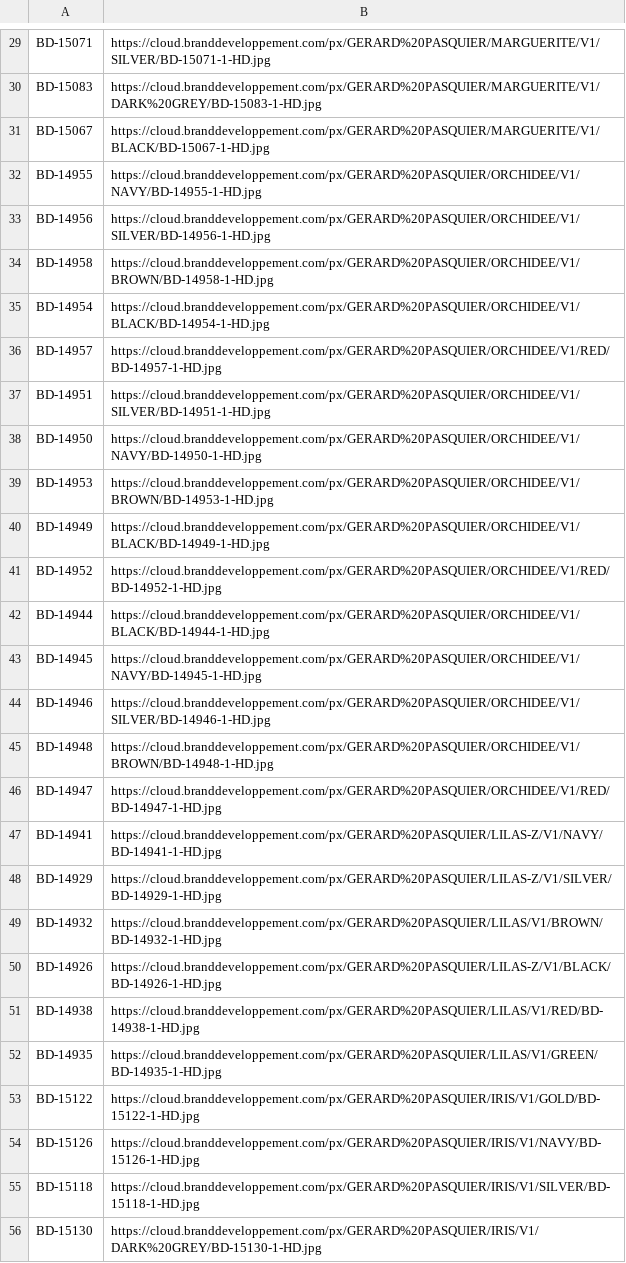
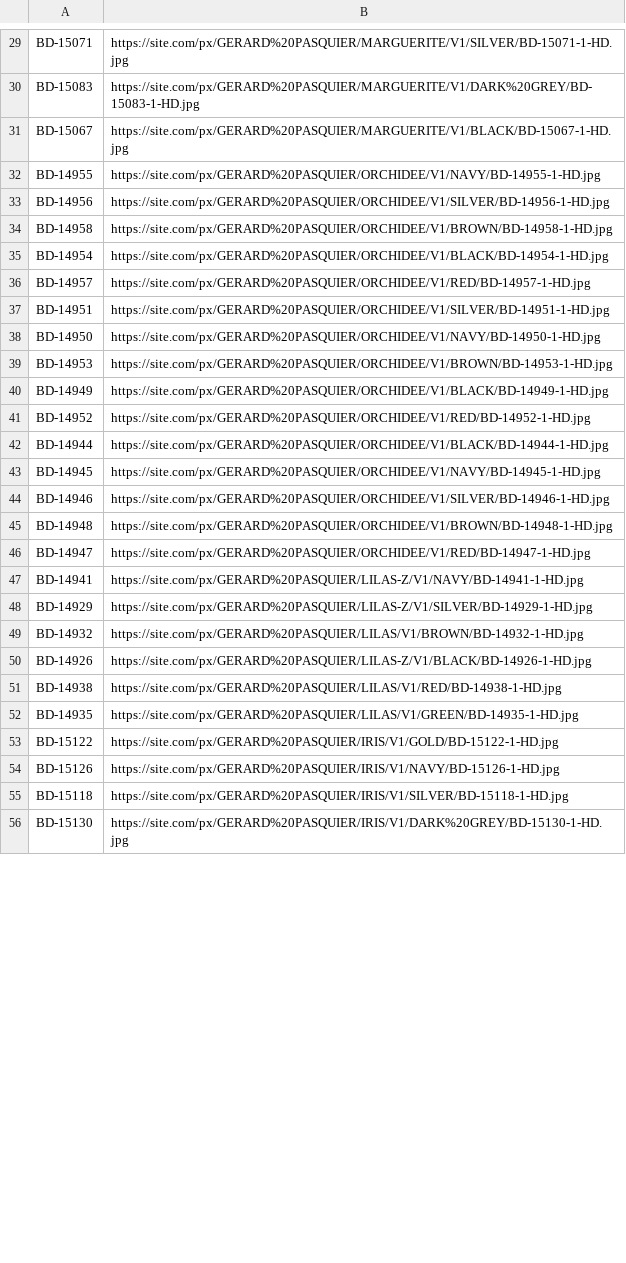
Before and after one commit to jbuget/image-url-checker, a CSV file: data/sample.csv, drawn as a sheet; only a part is shown, gaps mark what is left out; the diff covers the shown part only; the diff names each change by its address in the sheet, - before the commit and + after, or states it on an @@ line.

```diff
--- a/data/sample.csv
+++ b/data/sample.csv
-B29: https://cloud.branddeveloppement.com/px/GERARD%20PASQUIER/MARGUERITE/V1/SILVER/BD-15071-1-HD.jpg
+B29: https://site.com/px/GERARD%20PASQUIER/MARGUERITE/V1/SILVER/BD-15071-1-HD.jpg
-B30: https://cloud.branddeveloppement.com/px/GERARD%20PASQUIER/MARGUERITE/V1/DARK%20GREY/BD-15083-1-HD.jpg
+B30: https://site.com/px/GERARD%20PASQUIER/MARGUERITE/V1/DARK%20GREY/BD-15083-1-HD.jpg
-B31: https://cloud.branddeveloppement.com/px/GERARD%20PASQUIER/MARGUERITE/V1/BLACK/BD-15067-1-HD.jpg
+B31: https://site.com/px/GERARD%20PASQUIER/MARGUERITE/V1/BLACK/BD-15067-1-HD.jpg
-B32: https://cloud.branddeveloppement.com/px/GERARD%20PASQUIER/ORCHIDEE/V1/NAVY/BD-14955-1-HD.jpg
+B32: https://site.com/px/GERARD%20PASQUIER/ORCHIDEE/V1/NAVY/BD-14955-1-HD.jpg
-B33: https://cloud.branddeveloppement.com/px/GERARD%20PASQUIER/ORCHIDEE/V1/SILVER/BD-14956-1-HD.jpg
+B33: https://site.com/px/GERARD%20PASQUIER/ORCHIDEE/V1/SILVER/BD-14956-1-HD.jpg
-B34: https://cloud.branddeveloppement.com/px/GERARD%20PASQUIER/ORCHIDEE/V1/BROWN/BD-14958-1-HD.jpg
+B34: https://site.com/px/GERARD%20PASQUIER/ORCHIDEE/V1/BROWN/BD-14958-1-HD.jpg
-B35: https://cloud.branddeveloppement.com/px/GERARD%20PASQUIER/ORCHIDEE/V1/BLACK/BD-14954-1-HD.jpg
+B35: https://site.com/px/GERARD%20PASQUIER/ORCHIDEE/V1/BLACK/BD-14954-1-HD.jpg
-B36: https://cloud.branddeveloppement.com/px/GERARD%20PASQUIER/ORCHIDEE/V1/RED/BD-14957-1-HD.jpg
+B36: https://site.com/px/GERARD%20PASQUIER/ORCHIDEE/V1/RED/BD-14957-1-HD.jpg
-B37: https://cloud.branddeveloppement.com/px/GERARD%20PASQUIER/ORCHIDEE/V1/SILVER/BD-14951-1-HD.jpg
+B37: https://site.com/px/GERARD%20PASQUIER/ORCHIDEE/V1/SILVER/BD-14951-1-HD.jpg
-B38: https://cloud.branddeveloppement.com/px/GERARD%20PASQUIER/ORCHIDEE/V1/NAVY/BD-14950-1-HD.jpg
+B38: https://site.com/px/GERARD%20PASQUIER/ORCHIDEE/V1/NAVY/BD-14950-1-HD.jpg
-B39: https://cloud.branddeveloppement.com/px/GERARD%20PASQUIER/ORCHIDEE/V1/BROWN/BD-14953-1-HD.jpg
+B39: https://site.com/px/GERARD%20PASQUIER/ORCHIDEE/V1/BROWN/BD-14953-1-HD.jpg
-B40: https://cloud.branddeveloppement.com/px/GERARD%20PASQUIER/ORCHIDEE/V1/BLACK/BD-14949-1-HD.jpg
+B40: https://site.com/px/GERARD%20PASQUIER/ORCHIDEE/V1/BLACK/BD-14949-1-HD.jpg
-B41: https://cloud.branddeveloppement.com/px/GERARD%20PASQUIER/ORCHIDEE/V1/RED/BD-14952-1-HD.jpg
+B41: https://site.com/px/GERARD%20PASQUIER/ORCHIDEE/V1/RED/BD-14952-1-HD.jpg
-B42: https://cloud.branddeveloppement.com/px/GERARD%20PASQUIER/ORCHIDEE/V1/BLACK/BD-14944-1-HD.jpg
+B42: https://site.com/px/GERARD%20PASQUIER/ORCHIDEE/V1/BLACK/BD-14944-1-HD.jpg
-B43: https://cloud.branddeveloppement.com/px/GERARD%20PASQUIER/ORCHIDEE/V1/NAVY/BD-14945-1-HD.jpg
+B43: https://site.com/px/GERARD%20PASQUIER/ORCHIDEE/V1/NAVY/BD-14945-1-HD.jpg
-B44: https://cloud.branddeveloppement.com/px/GERARD%20PASQUIER/ORCHIDEE/V1/SILVER/BD-14946-1-HD.jpg
+B44: https://site.com/px/GERARD%20PASQUIER/ORCHIDEE/V1/SILVER/BD-14946-1-HD.jpg
-B45: https://cloud.branddeveloppement.com/px/GERARD%20PASQUIER/ORCHIDEE/V1/BROWN/BD-14948-1-HD.jpg
+B45: https://site.com/px/GERARD%20PASQUIER/ORCHIDEE/V1/BROWN/BD-14948-1-HD.jpg
-B46: https://cloud.branddeveloppement.com/px/GERARD%20PASQUIER/ORCHIDEE/V1/RED/BD-14947-1-HD.jpg
+B46: https://site.com/px/GERARD%20PASQUIER/ORCHIDEE/V1/RED/BD-14947-1-HD.jpg
-B47: https://cloud.branddeveloppement.com/px/GERARD%20PASQUIER/LILAS-Z/V1/NAVY/BD-14941-1-HD.jpg
+B47: https://site.com/px/GERARD%20PASQUIER/LILAS-Z/V1/NAVY/BD-14941-1-HD.jpg
-B48: https://cloud.branddeveloppement.com/px/GERARD%20PASQUIER/LILAS-Z/V1/SILVER/BD-14929-1-HD.jpg
+B48: https://site.com/px/GERARD%20PASQUIER/LILAS-Z/V1/SILVER/BD-14929-1-HD.jpg
-B49: https://cloud.branddeveloppement.com/px/GERARD%20PASQUIER/LILAS/V1/BROWN/BD-14932-1-HD.jpg
+B49: https://site.com/px/GERARD%20PASQUIER/LILAS/V1/BROWN/BD-14932-1-HD.jpg
-B50: https://cloud.branddeveloppement.com/px/GERARD%20PASQUIER/LILAS-Z/V1/BLACK/BD-14926-1-HD.jpg
+B50: https://site.com/px/GERARD%20PASQUIER/LILAS-Z/V1/BLACK/BD-14926-1-HD.jpg
-B51: https://cloud.branddeveloppement.com/px/GERARD%20PASQUIER/LILAS/V1/RED/BD-14938-1-HD.jpg
+B51: https://site.com/px/GERARD%20PASQUIER/LILAS/V1/RED/BD-14938-1-HD.jpg
-B52: https://cloud.branddeveloppement.com/px/GERARD%20PASQUIER/LILAS/V1/GREEN/BD-14935-1-HD.jpg
+B52: https://site.com/px/GERARD%20PASQUIER/LILAS/V1/GREEN/BD-14935-1-HD.jpg
-B53: https://cloud.branddeveloppement.com/px/GERARD%20PASQUIER/IRIS/V1/GOLD/BD-15122-1-HD.jpg
+B53: https://site.com/px/GERARD%20PASQUIER/IRIS/V1/GOLD/BD-15122-1-HD.jpg
-B54: https://cloud.branddeveloppement.com/px/GERARD%20PASQUIER/IRIS/V1/NAVY/BD-15126-1-HD.jpg
+B54: https://site.com/px/GERARD%20PASQUIER/IRIS/V1/NAVY/BD-15126-1-HD.jpg
-B55: https://cloud.branddeveloppement.com/px/GERARD%20PASQUIER/IRIS/V1/SILVER/BD-15118-1-HD.jpg
+B55: https://site.com/px/GERARD%20PASQUIER/IRIS/V1/SILVER/BD-15118-1-HD.jpg
-B56: https://cloud.branddeveloppement.com/px/GERARD%20PASQUIER/IRIS/V1/DARK%20GREY/BD-15130-1-HD.jpg
+B56: https://site.com/px/GERARD%20PASQUIER/IRIS/V1/DARK%20GREY/BD-15130-1-HD.jpg
```
Also changed, not shown: 146 edited cells elsewhere in this file, data/short.csv, 4 other files.
